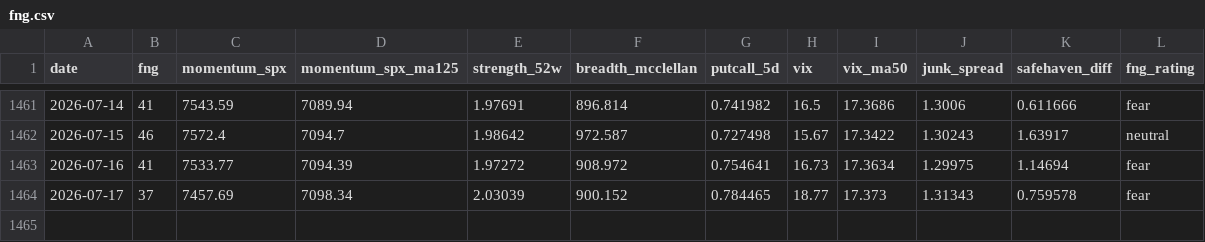
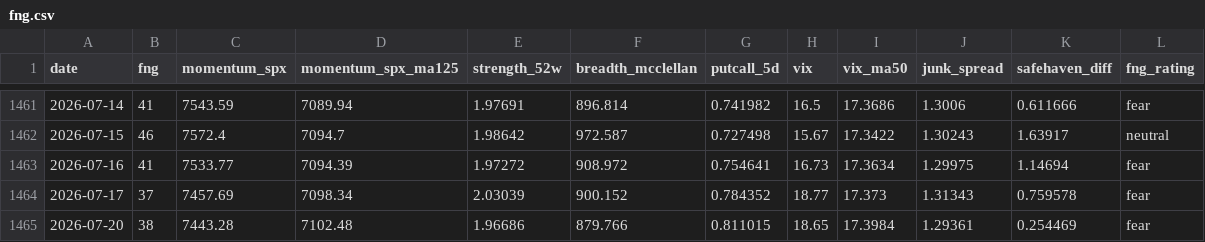
Before and after one commit to moolobi/notification, a CSV file: data/macro/fng.csv, drawn as a sheet; only a part is shown, gaps mark what is left out.

```diff
--- a/data/macro/fng.csv
+++ b/data/macro/fng.csv
@@ -1463,2 +1463,3 @@ date,fng,momentum_spx,momentum_spx_ma125,strength_52w,breadth_mcclellan,putcall_
 2026-07-16,41,7533.77,7094.39,1.97272,908.972,0.754641,16.73,17.3634,1.29975,1.14694,fear
-2026-07-17,37,7457.69,7098.34,2.03039,900.152,0.784465,18.77,17.373,1.31343,0.759578,fear
+2026-07-17,37,7457.69,7098.34,2.03039,900.152,0.784352,18.77,17.373,1.31343,0.759578,fear
+2026-07-20,38,7443.28,7102.48,1.96686,879.766,0.811015,18.65,17.3984,1.29361,0.254469,fear
```
Also changed, not shown: data/macro/breadth.csv, data/macro/breadth_stocks.csv, 40 other files.
